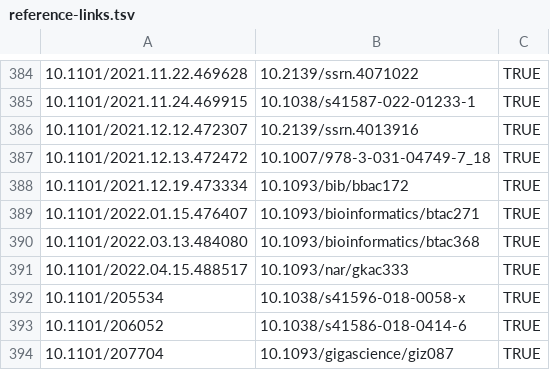
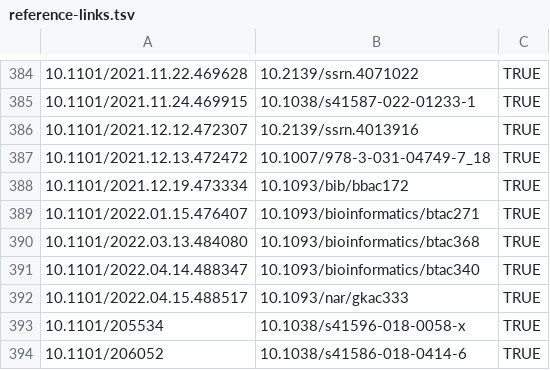
Before and after one commit to scRNA-tools/scRNA-tools, a TSV file: database/reference-links.tsv, drawn as a sheet; only a part is shown, gaps mark what is left out; the shorter side is filled out with more unchanged rows; the diff names each change by its address in the sheet, - before the commit and + after, or states it on an @@ line.

```diff
--- a/database/reference-links.tsv
+++ b/database/reference-links.tsv
+row 391: 10.1101/2022.04.14.488347 | 10.1093/bioinformatics/btac340 | TRUE
```
Also changed, not shown: database/doi-idx.tsv, database/references.tsv, 1 other file.
